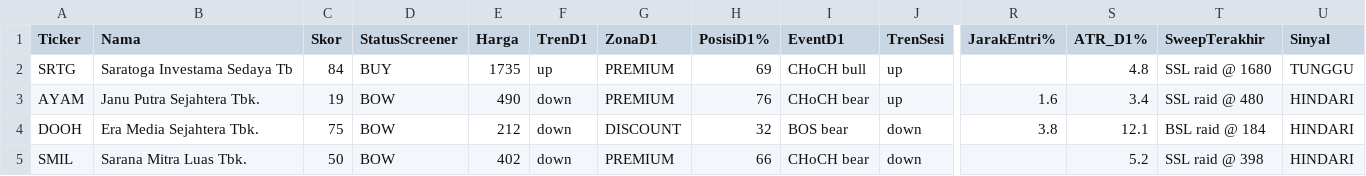
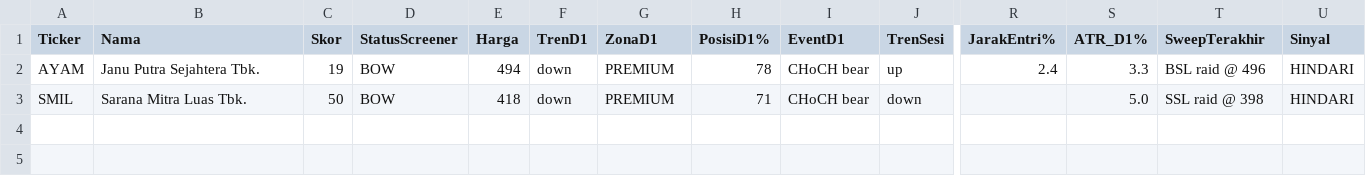
Before and after one commit to 2013tib-droid/Screening-Saham, a CSV file: hasil/swing_smc.csv, drawn as a sheet; only a part is shown, gaps mark what is left out; removed rows and columns are numbered as before the commit, all else as after; rows hold the shown columns only; the diff names each change by its address in the sheet, - before the commit and + after, or states it on an @@ line.

```diff
--- a/hasil/swing_smc.csv
+++ b/hasil/swing_smc.csv
-row 2: SRTG | Saratoga Investama Sedaya Tb | 84 | BUY | 1735 | up | PREMIUM | 69 | CHoCH bull | up |  | 4.8 | SSL raid @ 1680 | TUNGGU
-E2 (Harga): 490
+E2 (Harga): 494
-H2 (PosisiD1%): 76
+H2 (PosisiD1%): 78
-R2 (JarakEntri%): 1.6
+R2 (JarakEntri%): 2.4
-S2 (ATR_D1%): 3.4
+S2 (ATR_D1%): 3.3
-T2 (SweepTerakhir): SSL raid @ 480
+T2 (SweepTerakhir): BSL raid @ 496
-row 4: DOOH | Era Media Sejahtera Tbk. | 75 | BOW | 212 | down | DISCOUNT | 32 | BOS bear | down | 3.8 | 12.1 | BSL raid @ 184 | HINDARI
-E3 (Harga): 402
+E3 (Harga): 418
-H3 (PosisiD1%): 66
+H3 (PosisiD1%): 71
-S3 (ATR_D1%): 5.2
+S3 (ATR_D1%): 5.0
```
Also changed, not shown: hasil/semua.csv, hasil/swing.csv, 11 other files.
